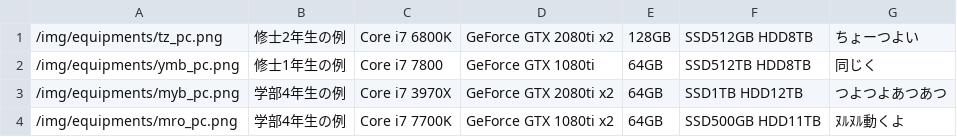
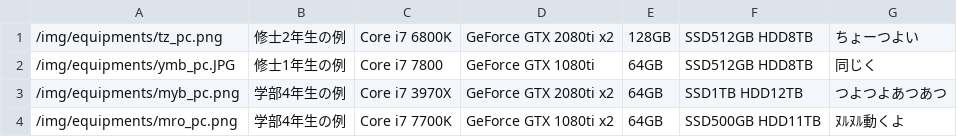
Before and after one commit to simizlab/simizlab-homepage, a CSV file: static/csv/equipments/personal.ja.csv, drawn as a sheet.

```diff
--- a/static/csv/equipments/personal.ja.csv
+++ b/static/csv/equipments/personal.ja.csv
@@ -1,3 +1,3 @@
 /img/equipments/tz_pc.png,修士2年生の例,Core i7 6800K,GeForce GTX 2080ti x2,128GB,SSD512GB HDD8TB,ちょーつよい
-/img/equipments/ymb_pc.png,修士1年生の例,Core i7 7800,GeForce GTX 1080ti,64GB,SSD512TB HDD8TB,同じく
+/img/equipments/ymb_pc.JPG,修士1年生の例,Core i7 7800,GeForce GTX 1080ti,64GB,SSD512GB HDD8TB,同じく
 /img/equipments/myb_pc.png,学部4年生の例,Core i7 3970X,GeForce GTX 2080ti x2,64GB,SSD1TB HDD12TB,つよつよあつあつ
```
Also changed, not shown: 1 other file.
